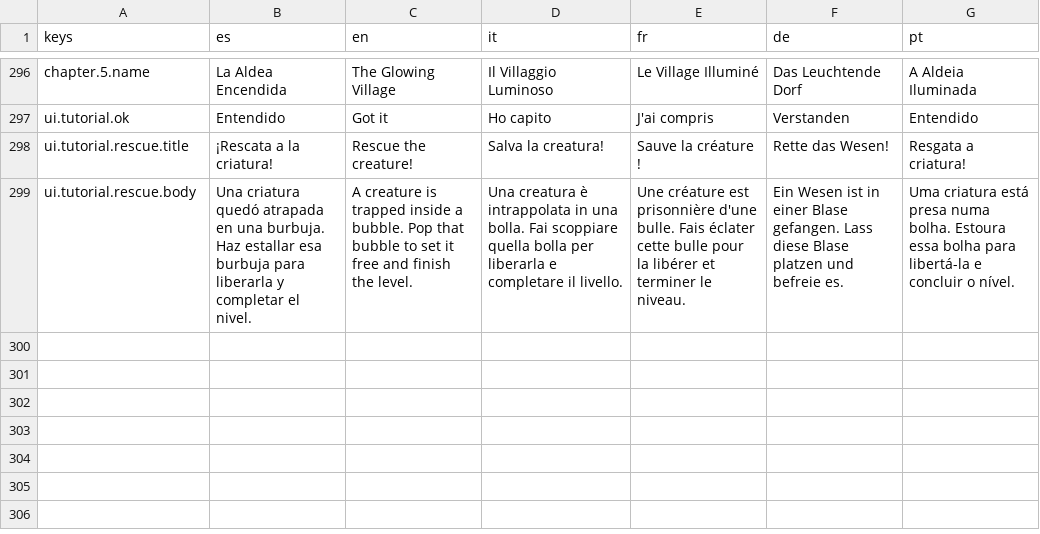
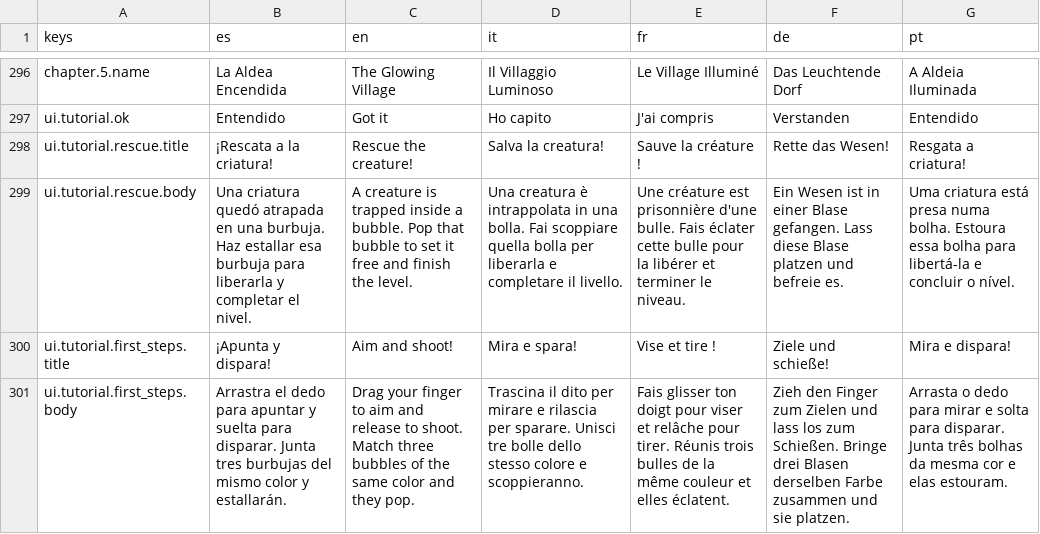
Before and after one commit to dahored/myappcube-game-bubble-shooter, a CSV file: coralia/Assets/Resources/translations.csv, drawn as a sheet; only a part is shown, gaps mark what is left out; the diff names each change by its address in the sheet, - before the commit and + after, or states it on an @@ line.

```diff
--- a/coralia/Assets/Resources/translations.csv
+++ b/coralia/Assets/Resources/translations.csv
+row 300: ui.tutorial.first_steps.title | ¡Apunta y dispara! | Aim and shoot! | Mira e spara! | Vise et tire ! | Ziele und schieße! | Mira e dispara!
+row 301: ui.tutorial.first_steps.body | Arrastra el dedo para apuntar y suelta para disparar. Junta tres burbujas del mismo color y estallarán. | Drag your finger to aim and release to shoot. Match three bubbles of the same color and they pop. | Trascina il dito per mirare e rilascia per sparare. Unisci tre bolle dello stesso colore e scoppieranno. | Fais glisser ton doigt pour viser et relâche pour tirer. Réunis trois bulles de la même couleur et elles éclatent. | Zieh den Finger zum Zielen und lass los zum Schießen. Bringe drei Blasen derselben Farbe zusammen und sie platzen. | Arrasta o dedo para mirar e solta para disparar. Junta três bolhas da mesma cor e elas estouram.
```
Also changed, not shown: 4 other files.
